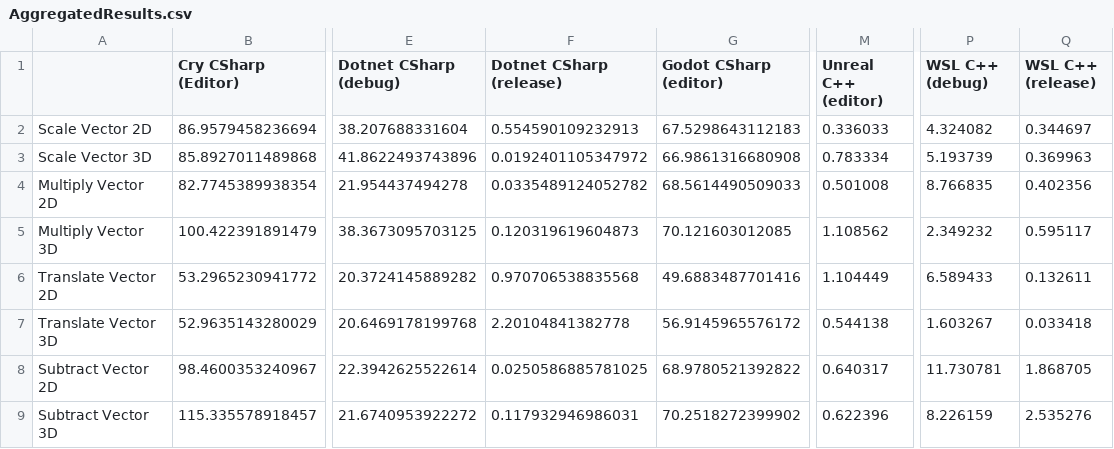
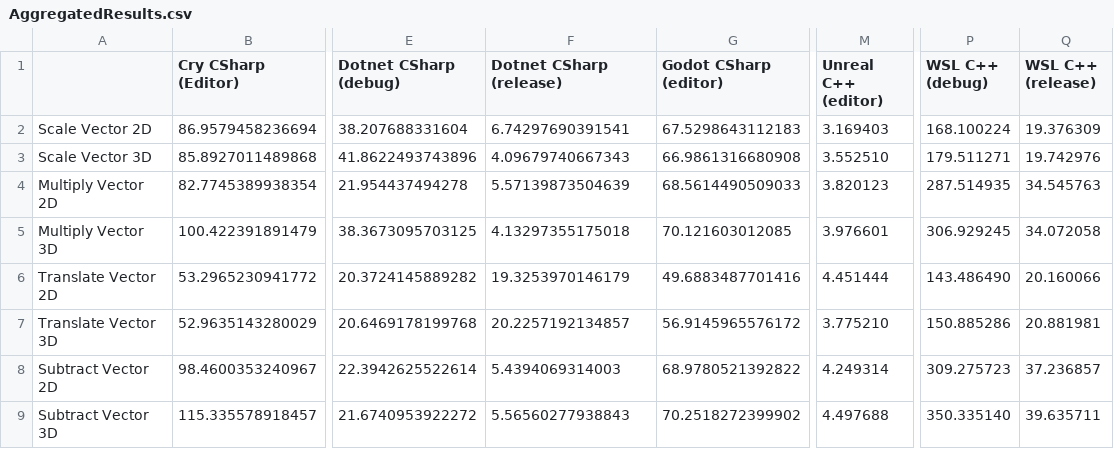
Before and after one commit to TobiasMorell/p9-language-benchmark, a CSV file: AggregatedResults.csv, drawn as a sheet; only a part is shown, gaps mark what is left out; the diff covers the shown part only; the diff names each change by its address in the sheet, - before the commit and + after, or states it on an @@ line.

Commit message:
new results

```diff
--- a/AggregatedResults.csv
+++ b/AggregatedResults.csv
-F2 (Dotnet CSharp (release)): 0.554590109232913
+F2 (Dotnet CSharp (release)): 6.74297690391541
-M2 (Unreal C++ (editor)): 0.336033
+M2 (Unreal C++ (editor)): 3.169403
-P2 (WSL C++ (debug)): 4.324082
+P2 (WSL C++ (debug)): 168.100224
-Q2 (WSL C++ (release)): 0.344697
+Q2 (WSL C++ (release)): 19.376309
-F3 (Dotnet CSharp (release)): 0.0192401105347972
+F3 (Dotnet CSharp (release)): 4.09679740667343
-M3 (Unreal C++ (editor)): 0.783334
+M3 (Unreal C++ (editor)): 3.552510
-P3 (WSL C++ (debug)): 5.193739
+P3 (WSL C++ (debug)): 179.511271
-Q3 (WSL C++ (release)): 0.369963
+Q3 (WSL C++ (release)): 19.742976
-F4 (Dotnet CSharp (release)): 0.0335489124052782
+F4 (Dotnet CSharp (release)): 5.57139873504639
-M4 (Unreal C++ (editor)): 0.501008
+M4 (Unreal C++ (editor)): 3.820123
-P4 (WSL C++ (debug)): 8.766835
+P4 (WSL C++ (debug)): 287.514935
-Q4 (WSL C++ (release)): 0.402356
+Q4 (WSL C++ (release)): 34.545763
-F5 (Dotnet CSharp (release)): 0.120319619604873
+F5 (Dotnet CSharp (release)): 4.13297355175018
-M5 (Unreal C++ (editor)): 1.108562
+M5 (Unreal C++ (editor)): 3.976601
-P5 (WSL C++ (debug)): 2.349232
+P5 (WSL C++ (debug)): 306.929245
-Q5 (WSL C++ (release)): 0.595117
+Q5 (WSL C++ (release)): 34.072058
-F6 (Dotnet CSharp (release)): 0.970706538835568
+F6 (Dotnet CSharp (release)): 19.3253970146179
-M6 (Unreal C++ (editor)): 1.104449
+M6 (Unreal C++ (editor)): 4.451444
-P6 (WSL C++ (debug)): 6.589433
+P6 (WSL C++ (debug)): 143.486490
-Q6 (WSL C++ (release)): 0.132611
+Q6 (WSL C++ (release)): 20.160066
-F7 (Dotnet CSharp (release)): 2.20104841382778
+F7 (Dotnet CSharp (release)): 20.2257192134857
-M7 (Unreal C++ (editor)): 0.544138
+M7 (Unreal C++ (editor)): 3.775210
-P7 (WSL C++ (debug)): 1.603267
+P7 (WSL C++ (debug)): 150.885286
-Q7 (WSL C++ (release)): 0.033418
+Q7 (WSL C++ (release)): 20.881981
-F8 (Dotnet CSharp (release)): 0.0250586885781025
+F8 (Dotnet CSharp (release)): 5.4394069314003
-M8 (Unreal C++ (editor)): 0.640317
+M8 (Unreal C++ (editor)): 4.249314
-P8 (WSL C++ (debug)): 11.730781
+P8 (WSL C++ (debug)): 309.275723
-Q8 (WSL C++ (release)): 1.868705
+Q8 (WSL C++ (release)): 37.236857
-F9 (Dotnet CSharp (release)): 0.117932946986031
+F9 (Dotnet CSharp (release)): 5.56560277938843
-M9 (Unreal C++ (editor)): 0.622396
+M9 (Unreal C++ (editor)): 4.497688
-P9 (WSL C++ (debug)): 8.226159
+P9 (WSL C++ (debug)): 350.335140
-Q9 (WSL C++ (release)): 2.535276
+Q9 (WSL C++ (release)): 39.635711
```
Also changed, not shown: 28 edited cells elsewhere in this file.
